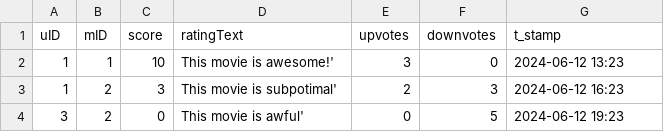
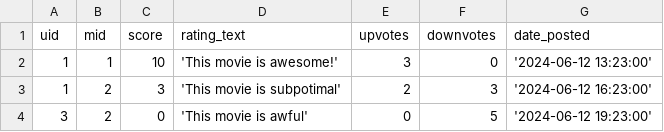
Before and after one commit to Kelly-Guan/cs348, a CSV file: sampleData/Ratings.csv, drawn as a sheet.

```diff
--- a/sampleData/Ratings.csv
+++ b/sampleData/Ratings.csv
@@ -1,4 +1,4 @@
-uID,mID,score,ratingText,upvotes,downvotes,t_stamp
-1,1,10,This movie is awesome!',3,0,2024-06-12 13:23
-1,2,3,This movie is subpotimal',2,3,2024-06-12 16:23
-3,2,0,This movie is awful',0,5,2024-06-12 19:23
+uid,mid,score,rating_text,upvotes,downvotes,date_posted
+1,1,10,'This movie is awesome!',3,0,'2024-06-12 13:23:00'
+1,2,3,'This movie is subpotimal',2,3,'2024-06-12 16:23:00'
+3,2,0,'This movie is awful',0,5,'2024-06-12 19:23:00'
```
Also changed, not shown: sampleData/Cast.csv, sampleData/movies.csv, 26 other files.
